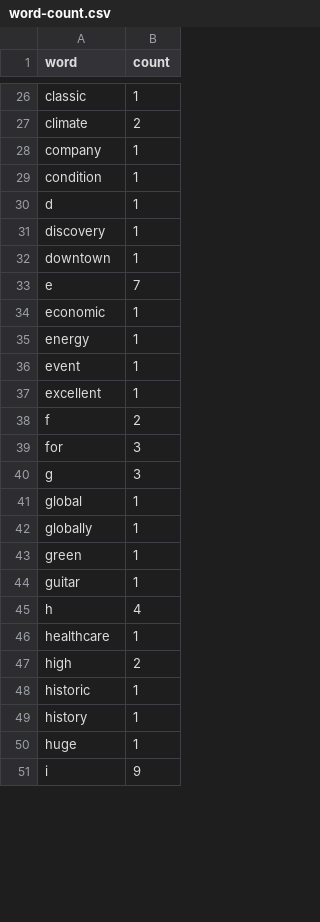
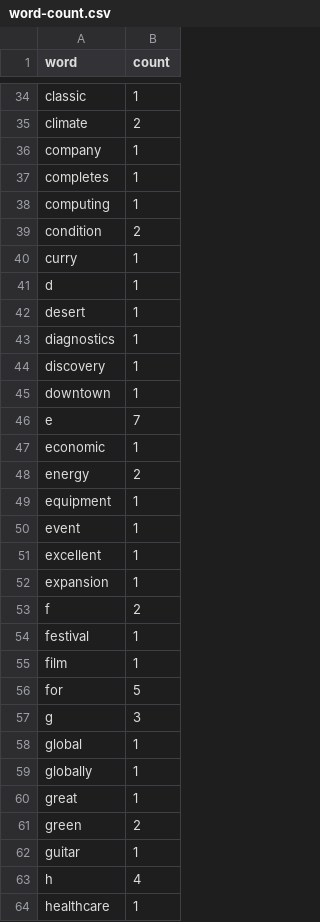
Before and after one commit to prasannakodur/Python-for-Data-Quality-Engineers, a CSV file: csv_parsing/word-count.csv, drawn as a sheet; only a part is shown, gaps mark what is left out; the shorter side is filled out with more unchanged rows; the diff covers the shown part only.

Commit message:
Add XML record processing support to tool, tool_pro, and csv_parsing modules
- Implemented XMLRecordProcessor for tool module
- Implemented XMLRecordProcessorPro for tool_pro module
- Integrated XML processing with CSV generation
- Support for single record or array of records in XML format
- Automatic file deletion after successful processing
- Comprehensive validation and error handling
- Updated READMEs with XML usage examples
- Updated CSV statistics with new test records

```diff
--- a/csv_parsing/word-count.csv
+++ b/csv_parsing/word-count.csv
@@ -28,4 +36,9 @@ climate,2
 company,1
-condition,1
+completes,1
+computing,1
+condition,2
+curry,1
 d,1
+desert,1
+diagnostics,1
 discovery,1
@@ -34,7 +47,11 @@ e,7
 economic,1
-energy,1
+energy,2
+equipment,1
 event,1
 excellent,1
+expansion,1
 f,2
-for,3
+festival,1
+film,1
+for,5
 g,3
@@ -42,3 +59,4 @@ global,1
 globally,1
-green,1
+great,1
+green,2
 guitar,1
```
Also changed, not shown: 29 added rows and 9 edited cells elsewhere in this file, csv_parsing/letter-stats.csv, 5 other files.
